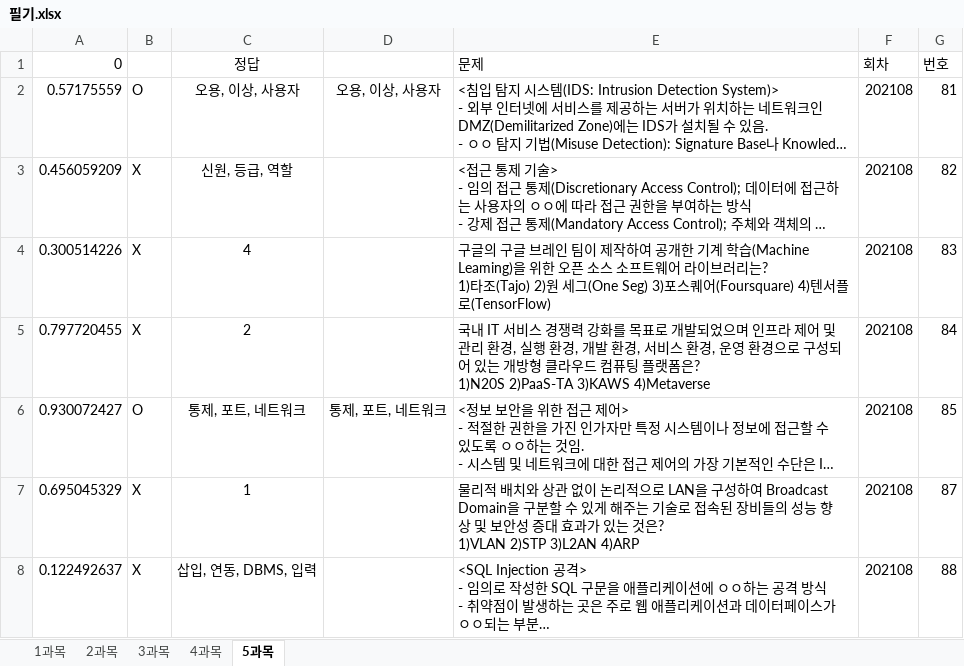
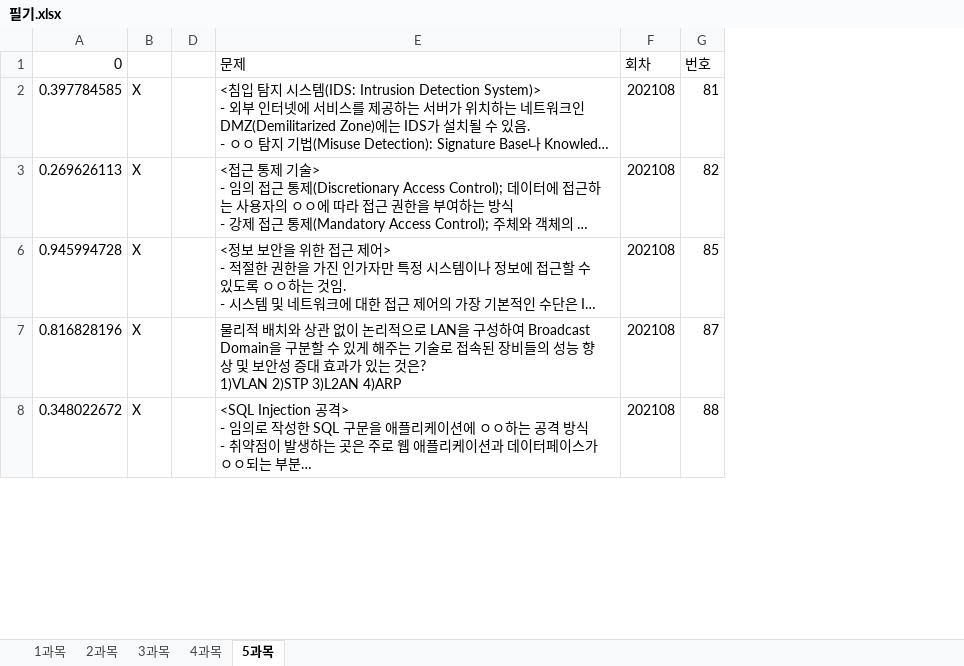
Before and after one commit to umingming/Certificate, an Excel workbook: 정보처리기사/필기.xlsx, sheet 5과목, drawn as a sheet; only a part is shown; long unchanged cells end in …; values as stored, in another font and other column widths than the file's, no borders; removed rows and columns are numbered as before the commit, all else as after; ↵ is a line break in a cell; the diff covers the shown part only; the diff names each change by its address in the sheet, - before the commit and + after, or states it on an @@ line.

```diff
--- a/정보처리기사/필기.xlsx (sheet 5과목)
+++ b/정보처리기사/필기.xlsx (sheet 5과목)
@@ column C (정답) hidden, rows 2-3: 오용, 이상, 사용자 | 신원, 등급, 역할; rows 6-8: 통제, 포트, 네트워크 | 1 | 삽입, 연동, DBMS, 입력 @@
-column D, row 2: 오용, 이상, 사용자; row 6: 통제, 포트, 네트워크
+column D, empty
-A2 (0): 0.57175559
+A2 (0): 0.397784585
-B2: O
+B2: X
-A3 (0): 0.456059209
+A3 (0): 0.269626113
-row 4: 0.300514226 | X | 4 |  | 구글의 구글 브레인 팀이 제작하여 공개한 기계 학습(Machine Leaming)을 위한 오픈 소스 소프트웨어 라이브러리는? ↵ 1)타조(Tajo) 2)원 세그(One Seg) 3)포스퀘어(Foursquare) 4)텐서플로(TensorFlow) | 202108 | 83
-row 5: 0.797720455 | X | 2 |  | 국내 IT 서비스 경쟁력 강화를 목표로 개발되었으며 인프라 제어 및 관리 환경, 실행 환경, 개발 환경, 서비스 환경, 운영 환경으로 구성되어 있는 개방형 클라우드 컴퓨팅 플랫폼은? ↵ 1)N20S 2)PaaS-TA 3)KAWS 4)Metaverse | 202108 | 84
-A6 (0): 0.930072427
+A6 (0): 0.945994728
-B6: O
+B6: X
-A7 (0): 0.695045329
+A7 (0): 0.816828196
-A8 (0): 0.122492637
+A8 (0): 0.348022672
```
Also changed, not shown: 22 removed rows and 52 edited cells elsewhere in this sheet, sheet 1과목, sheet 4과목, sheet 2과목, sheet 3과목, hidden cells.
